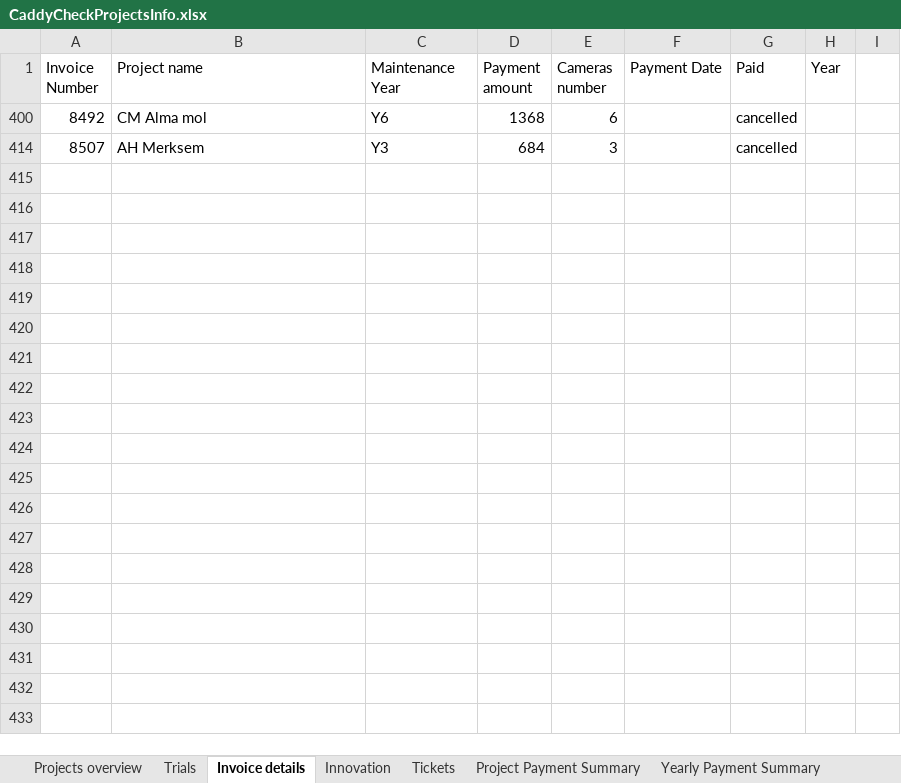
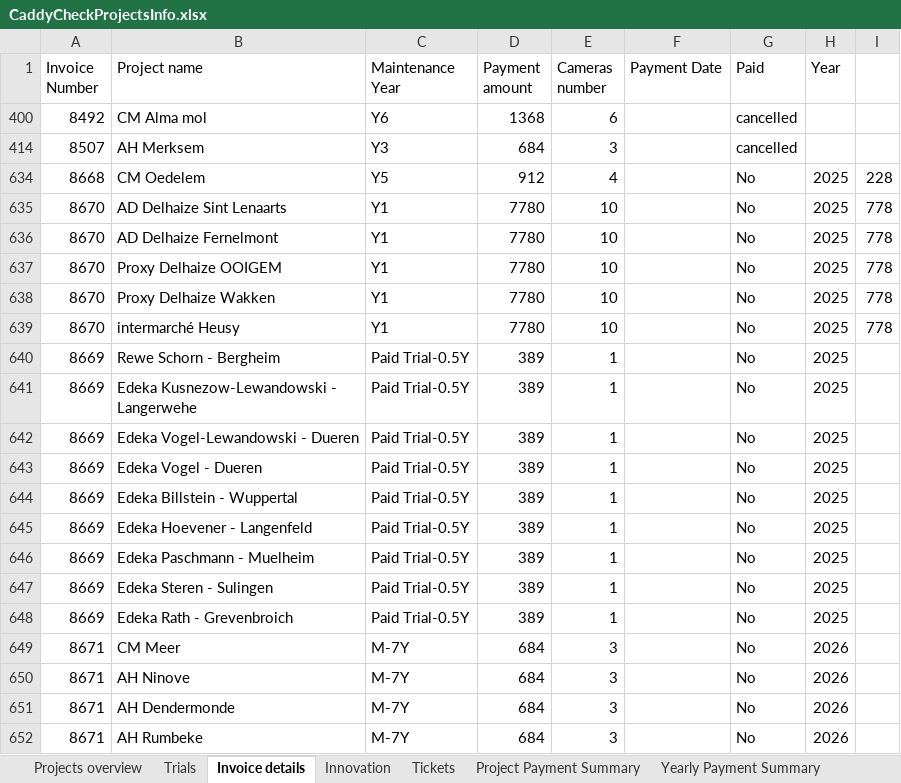
Before and after one commit to zvshtorch-rgb/caddycheck-crm, an Excel workbook: data/CaddyCheckProjectsInfo.xlsx, sheet Invoice details, drawn as a sheet; only a part is shown; values as stored, in another font and other column widths than the file's, no borders; the diff covers the shown part only; the diff names each change by its address in the sheet, - before the commit and + after, or states it on an @@ line.

Commit message:
Restore original data + re-dedup with correct (invoice#, project) key

```diff
--- a/data/CaddyCheckProjectsInfo.xlsx (sheet Invoice details)
+++ b/data/CaddyCheckProjectsInfo.xlsx (sheet Invoice details)
+row 634: 8668 | CM Oedelem | Y5 | 912 | 4 |  | No | 2025 | 228
+row 635: 8670 | AD Delhaize Sint Lenaarts | Y1 | 7780 | 10 |  | No | 2025 | 778
+row 636: 8670 | AD Delhaize Fernelmont | Y1 | 7780 | 10 |  | No | 2025 | 778
+row 637: 8670 | Proxy Delhaize OOIGEM | Y1 | 7780 | 10 |  | No | 2025 | 778
+row 638: 8670 | Proxy Delhaize Wakken | Y1 | 7780 | 10 |  | No | 2025 | 778
+row 639: 8670 | intermarché Heusy | Y1 | 7780 | 10 |  | No | 2025 | 778
@@ row 640 unhidden: 8669 | Rewe Schorn - Bergheim | Paid Trial-0.5Y | 389 | 1 |  | No | 2025 @@
+row 641: 8669 | Edeka Kusnezow-Lewandowski - Langerwehe | Paid Trial-0.5Y | 389 | 1 |  | No | 2025
+row 642: 8669 | Edeka Vogel-Lewandowski - Dueren | Paid Trial-0.5Y | 389 | 1 |  | No | 2025
+row 643: 8669 | Edeka Vogel - Dueren | Paid Trial-0.5Y | 389 | 1 |  | No | 2025
+row 644: 8669 | Edeka Billstein - Wuppertal | Paid Trial-0.5Y | 389 | 1 |  | No | 2025
+row 645: 8669 | Edeka Hoevener - Langenfeld | Paid Trial-0.5Y | 389 | 1 |  | No | 2025
+row 646: 8669 | Edeka Paschmann - Muelheim | Paid Trial-0.5Y | 389 | 1 |  | No | 2025
+row 647: 8669 | Edeka Steren - Sulingen | Paid Trial-0.5Y | 389 | 1 |  | No | 2025
+row 648: 8669 | Edeka Rath - Grevenbroich | Paid Trial-0.5Y | 389 | 1 |  | No | 2025
@@ row 649 unhidden: 8671 | CM Meer | M-7Y | 684 | 3 |  | No | 2026 @@
+row 650: 8671 | AH Ninove | M-7Y | 684 | 3 |  | No | 2026
+row 651: 8671 | AH Dendermonde | M-7Y | 684 | 3 |  | No | 2026
+row 652: 8671 | AH Rumbeke | M-7Y | 684 | 3 |  | No | 2026
```
Also changed, not shown: 12 added rows and 2 hidden or unhidden rows elsewhere in this sheet, hidden cells.
